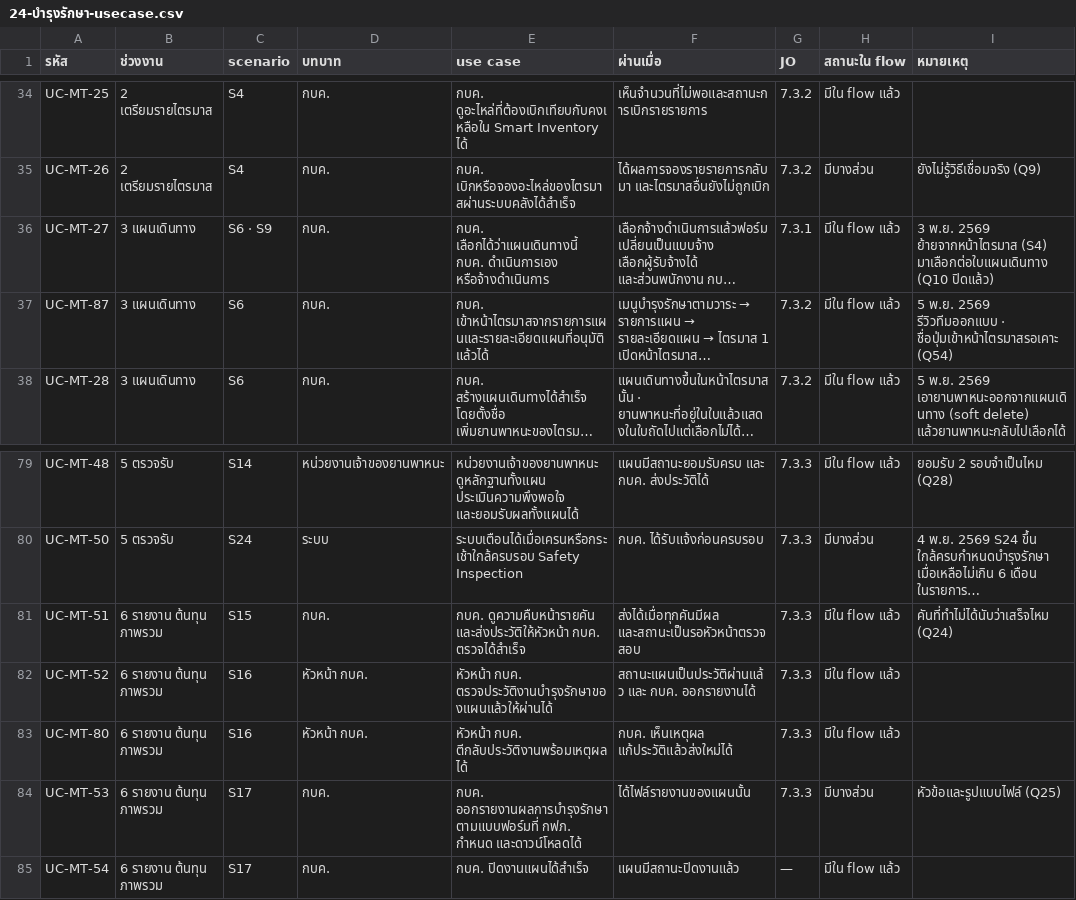
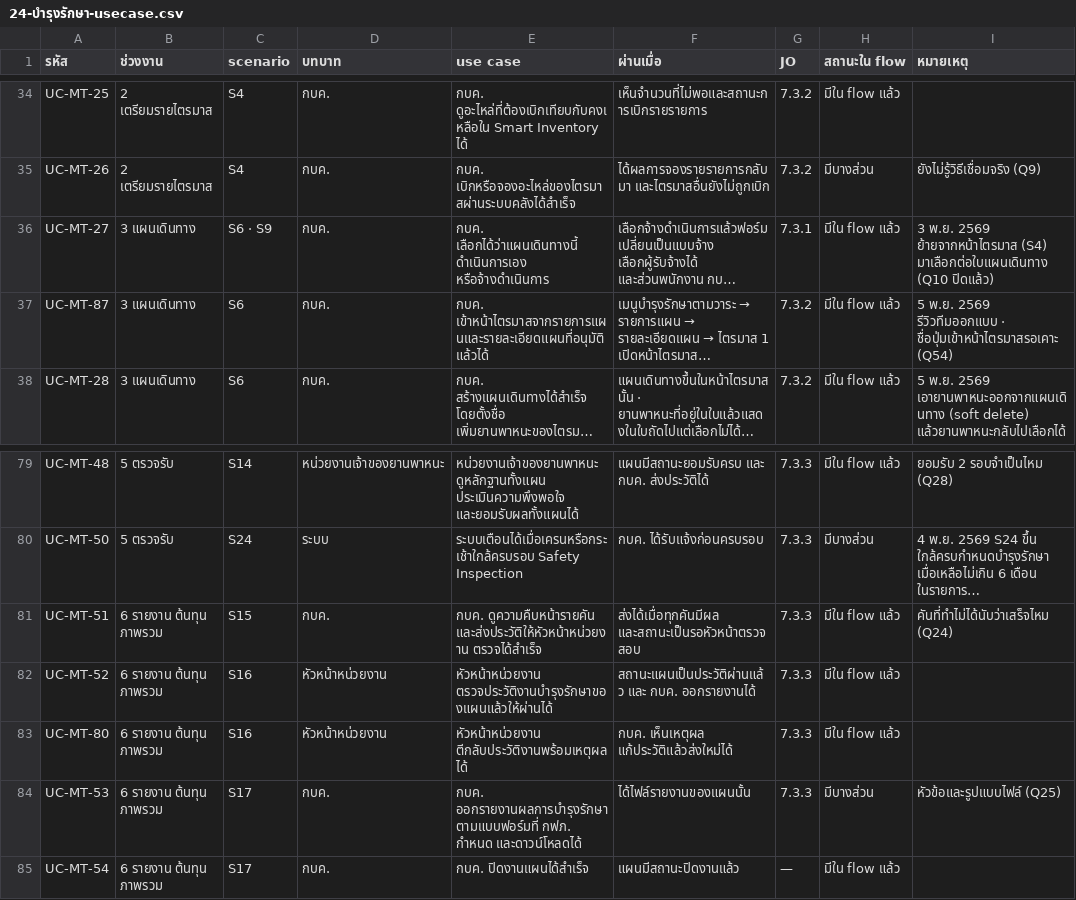
Before and after one commit to anugmail/Maintenance-Request-Form, a CSV file: Diagram/01-บำรุงรักษาตามวาระ/24-บำรุงรักษา-usecase.csv, drawn as a sheet; only a part is shown, gaps mark what is left out; long unchanged cells end in …; the diff names each change by its address in the sheet, - before the commit and + after, or states it on an @@ line.

```diff
--- a/Diagram/01-บำรุงรักษาตามวาระ/24-บำรุงรักษา-usecase.csv
+++ b/Diagram/01-บำรุงรักษาตามวาระ/24-บำรุงรักษา-usecase.csv
-E36 (use case): กบค. เลือกได้ว่าแผนเดินทางนี้ กบค. ดำเนินการเอง หรือจ้างดำเนินการ
+E36 (use case): กบค. เลือกได้ว่าแผนเดินทางนี้ ดำเนินการเอง หรือจ้างดำเนินการ
-E81 (use case): กบค. ดูความคืบหน้ารายคัน และส่งประวัติให้หัวหน้า กบค. ตรวจได้สำเร็จ
+E81 (use case): กบค. ดูความคืบหน้ารายคัน และส่งประวัติให้หัวหน้าหน่วยงาน ตรวจได้สำเร็จ
-D82:D83 (บทบาท): หัวหน้า กบค.
+D82:D83 (บทบาท): หัวหน้าหน่วยงาน
-E82 (use case): หัวหน้า กบค. ตรวจประวัติงานบำรุงรักษาของแผนแล้วให้ผ่านได้
+E82 (use case): หัวหน้าหน่วยงาน ตรวจประวัติงานบำรุงรักษาของแผนแล้วให้ผ่านได้
-E83 (use case): หัวหน้า กบค. ตีกลับประวัติงานพร้อมเหตุผลได้
+E83 (use case): หัวหน้าหน่วยงาน ตีกลับประวัติงานพร้อมเหตุผลได้
```
Also changed, not shown: 7 other files.
